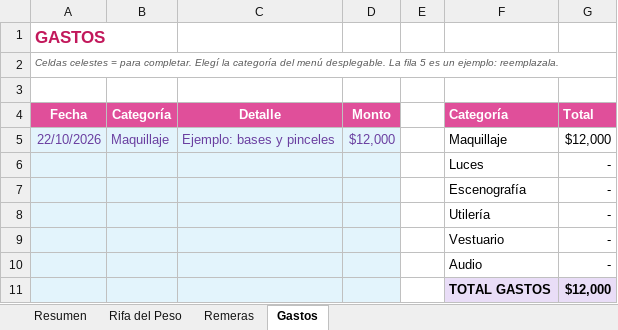
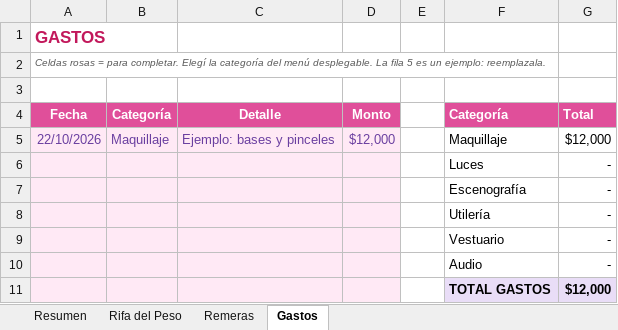
Before and after one commit to tripodidls/finanzas_rdlq, an Excel workbook: Finanzas_Proyecto.xlsx, sheet Gastos, drawn as a sheet; values as stored, in another font and other column widths than the file's, no borders; the diff names each change by its address in the sheet, - before the commit and + after, or states it on an @@ line.

```diff
--- a/Finanzas_Proyecto.xlsx (sheet Gastos)
+++ b/Finanzas_Proyecto.xlsx (sheet Gastos)
-A2 (Fecha): Celdas celestes = para…
+A2 (Fecha): Celdas rosas = para…
-A5:D11 fill: #E3F4FC
+A5:D11 fill: #FFE9F5
```
Also changed, not shown: sheet Remeras, sheet Rifa del Peso, 6 other files.
